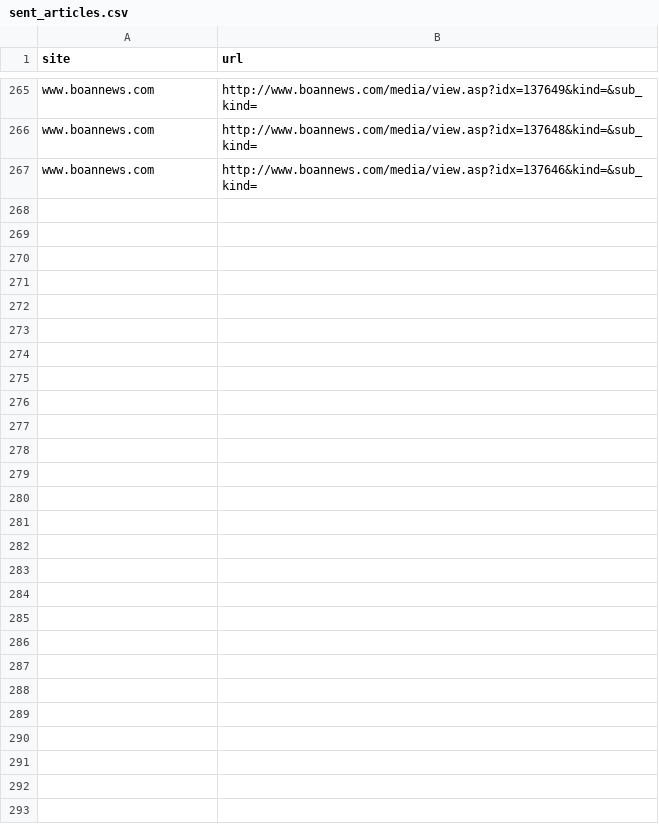
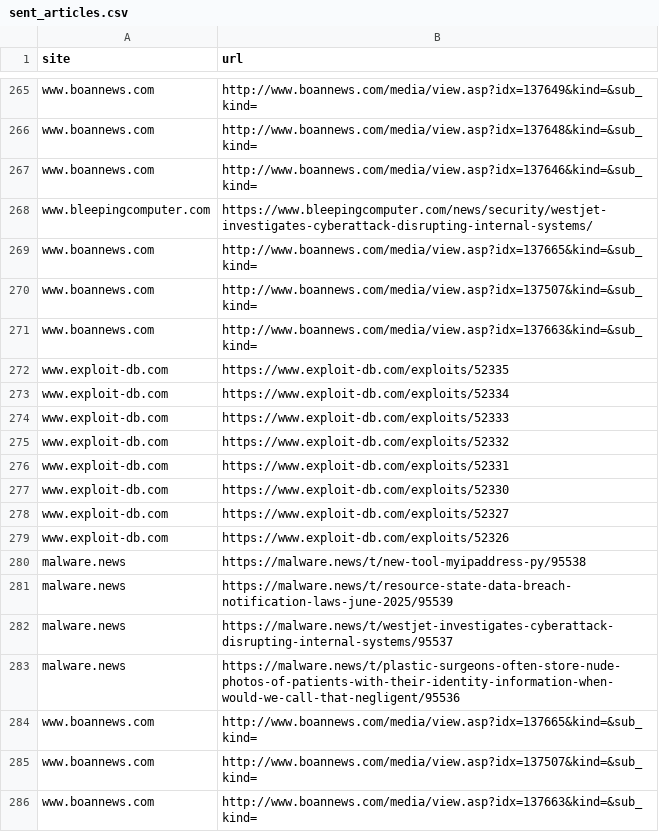
Before and after one commit to rkdtmdrn33/Security_Information, a CSV file: src/news_info/csv_data/sent_articles.csv, drawn as a sheet; only a part is shown, gaps mark what is left out; the diff names each change by its address in the sheet, - before the commit and + after, or states it on an @@ line.

```diff
--- a/src/news_info/csv_data/sent_articles.csv
+++ b/src/news_info/csv_data/sent_articles.csv
+row 268: www.bleepingcomputer.com | https://www.bleepingcomputer.com/news/security/westjet-investigates-cyberattack-disrupting-internal-systems/
+row 269: www.boannews.com | http://www.boannews.com/media/view.asp?idx=137665&kind=&sub_kind=
+row 270: www.boannews.com | http://www.boannews.com/media/view.asp?idx=137507&kind=&sub_kind=
+row 271: www.boannews.com | http://www.boannews.com/media/view.asp?idx=137663&kind=&sub_kind=
+row 272: www.exploit-db.com | https://www.exploit-db.com/exploits/52335
+row 273: www.exploit-db.com | https://www.exploit-db.com/exploits/52334
+row 274: www.exploit-db.com | https://www.exploit-db.com/exploits/52333
+row 275: www.exploit-db.com | https://www.exploit-db.com/exploits/52332
+row 276: www.exploit-db.com | https://www.exploit-db.com/exploits/52331
+row 277: www.exploit-db.com | https://www.exploit-db.com/exploits/52330
+row 278: www.exploit-db.com | https://www.exploit-db.com/exploits/52327
+row 279: www.exploit-db.com | https://www.exploit-db.com/exploits/52326
+row 280: malware.news | https://malware.news/t/new-tool-myipaddress-py/95538
+row 281: malware.news | https://malware.news/t/resource-state-data-breach-notification-laws-june-2025/95539
+row 282: malware.news | https://malware.news/t/westjet-investigates-cyberattack-disrupting-internal-systems/95537
+row 283: malware.news | https://malware.news/t/plastic-surgeons-often-store-nude-photos-of-patients-with-their-identity-information-when-would-we-call-that-negligent/95536
+row 284: www.boannews.com | http://www.boannews.com/media/view.asp?idx=137665&kind=&sub_kind=
+row 285: www.boannews.com | http://www.boannews.com/media/view.asp?idx=137507&kind=&sub_kind=
+row 286: www.boannews.com | http://www.boannews.com/media/view.asp?idx=137663&kind=&sub_kind=
```
Also changed, not shown: 16 other files.
